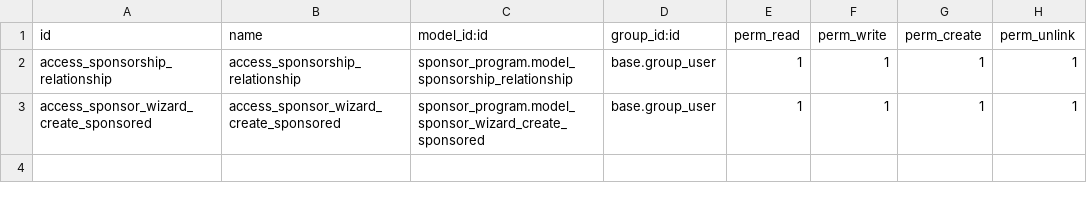
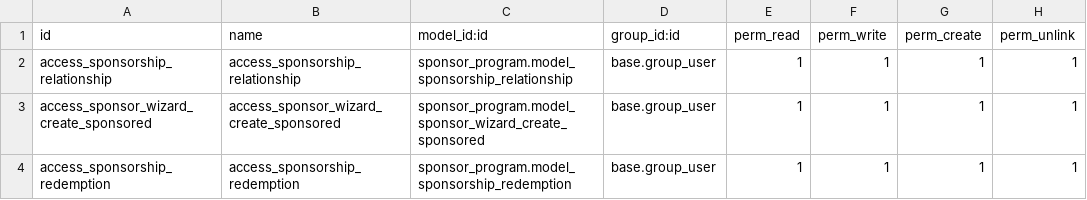
Before and after one commit to Ramuo/Annonce-Immo-V1, a CSV file: custom/sponsor_program/security/ir.model.access.csv, drawn as a sheet; the diff names each change by its address in the sheet, - before the commit and + after, or states it on an @@ line.

Commit message:
Recompense sponsor

```diff
--- a/custom/sponsor_program/security/ir.model.access.csv
+++ b/custom/sponsor_program/security/ir.model.access.csv
+row 4: access_sponsorship_redemption | access_sponsorship_redemption | sponsor_program.model_sponsorship_redemption | base.group_user | 1 | 1 | 1 | 1
```
Also changed, not shown: 18 other files.
